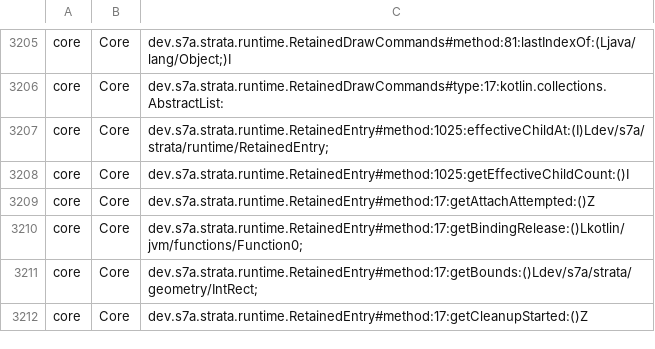
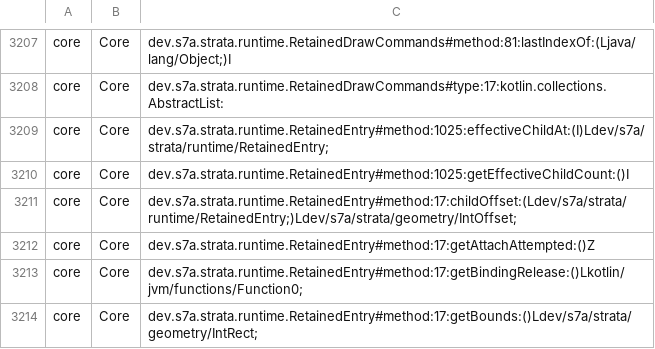
Before and after one commit to sya-ri/strata, a TSV file: quality/component-benchmarks/src/jmh/resources/runtime-api.tsv, drawn as a sheet; only a part is shown, gaps mark what is left out; the shorter side is filled out with more unchanged rows; the diff covers the shown part only.

Commit message:
Register child geometry performance members

```diff
--- a/quality/component-benchmarks/src/jmh/resources/runtime-api.tsv
+++ b/quality/component-benchmarks/src/jmh/resources/runtime-api.tsv
@@ -3208,2 +3210,3 @@ core	Core	dev.s7a.strata.runtime.RetainedEntry#method:1025:effectiveChildAt:(I)L
 core	Core	dev.s7a.strata.runtime.RetainedEntry#method:1025:getEffectiveChildCount:()I
+core	Core	dev.s7a.strata.runtime.RetainedEntry#method:17:childOffset:(Ldev/s7a/strata/runtime/RetainedEntry;)Ldev/s7a/strata/geometry/IntOffset;
 core	Core	dev.s7a.strata.runtime.RetainedEntry#method:17:getAttachAttempted:()Z
```
Also changed, not shown: 13 added rows and 3 removed rows elsewhere in this file.
